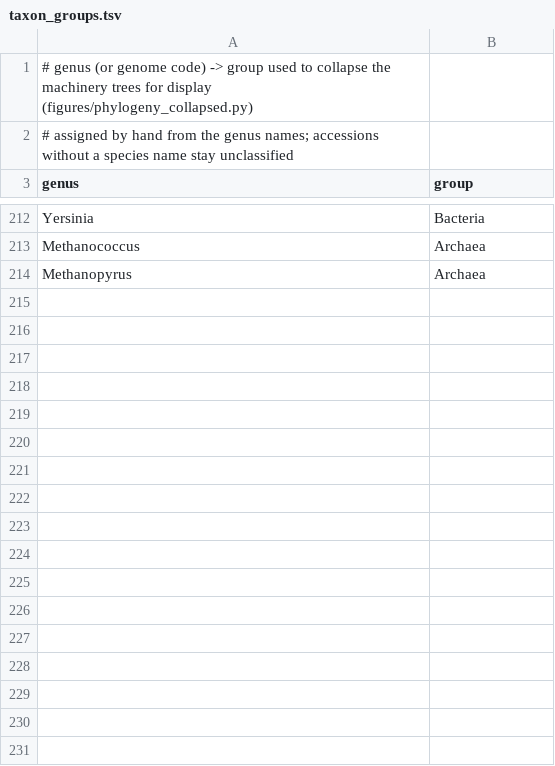
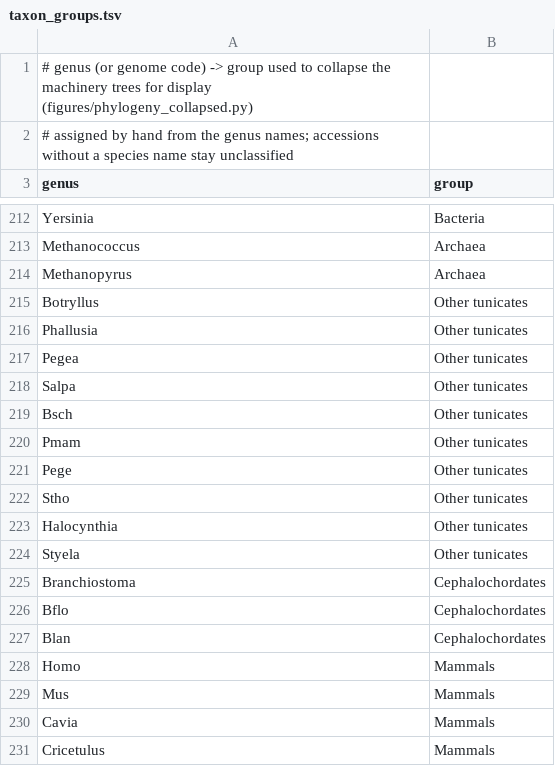
Before and after one commit to oist/LuscombeU_Oikopleura_Selenoproteins, a TSV file: config/taxon_groups.tsv, drawn as a sheet; only a part is shown, gaps mark what is left out; the diff covers the shown part only.

```diff
--- a/config/taxon_groups.tsv
+++ b/config/taxon_groups.tsv
@@ -214 +214,18 @@ Methanococcus	Archaea
 Methanopyrus	Archaea
+Botryllus	Other tunicates
+Phallusia	Other tunicates
+Pegea	Other tunicates
+Salpa	Other tunicates
+Bsch	Other tunicates
+Pmam	Other tunicates
+Pege	Other tunicates
+Stho	Other tunicates
+Halocynthia	Other tunicates
+Styela	Other tunicates
+Branchiostoma	Cephalochordates
+Bflo	Cephalochordates
+Blan	Cephalochordates
+Homo	Mammals
+Mus	Mammals
+Cavia	Mammals
+Cricetulus	Mammals
```
Also changed, not shown: 27 added rows elsewhere in this file, config/genomes.tsv, stage1/samplesheet.csv, 8 other files.
